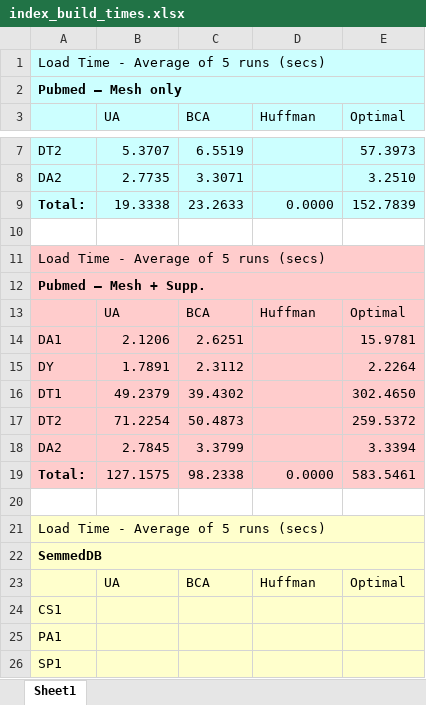
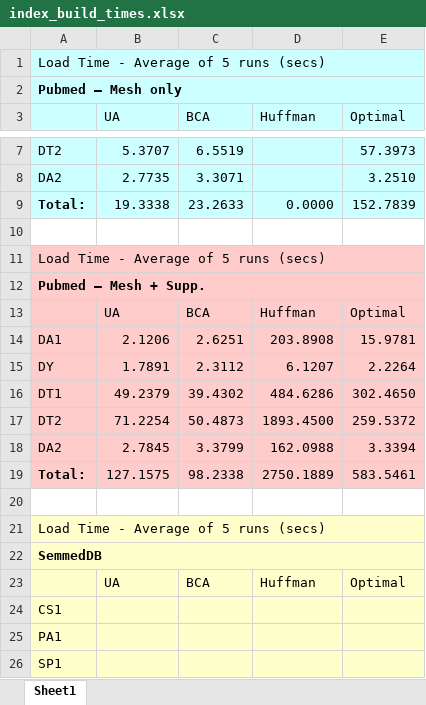
Before and after one commit to Chunbinlin/GQ-Fast-Project, an Excel workbook: index_build_times.xlsx, sheet Sheet1, drawn as a sheet; only a part is shown, gaps mark what is left out; values as stored, in another font and other column widths than the file's, no borders; the diff names each change by its address in the sheet, - before the commit and + after, or states it on an @@ line.

Commit message:
updated entries for load times

```diff
--- a/index_build_times.xlsx (sheet Sheet1)
+++ b/index_build_times.xlsx (sheet Sheet1)
-D14 (Huffman): (empty)
+D14 (Huffman): 203.8908
-D15 (Huffman): (empty)
+D15 (Huffman): 6.1207
-D16 (Huffman): (empty)
+D16 (Huffman): 484.6286
-D17 (Huffman): (empty)
+D17 (Huffman): 1893.4500
-D18 (Huffman): (empty)
+D18 (Huffman): 162.0988
-D19 (Huffman): 0.0000
+D19 (Huffman): 2750.1889
```
